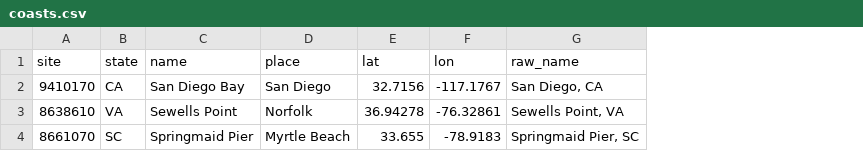
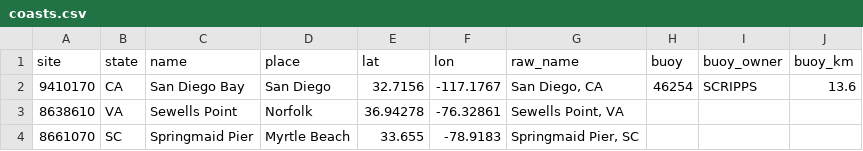
Before and after one commit to MwooVancity/riverwaterlevels, a CSV file: data/coasts.csv, drawn as a sheet; the diff names each change by its address in the sheet, - before the commit and + after, or states it on an @@ line.

```diff
--- a/data/coasts.csv
+++ b/data/coasts.csv
+column H (buoy), row 2: 46254
+column I (buoy_owner), row 2: SCRIPPS
+column J (buoy_km), row 2: 13.6
```
Also changed, not shown: 5 other files.
